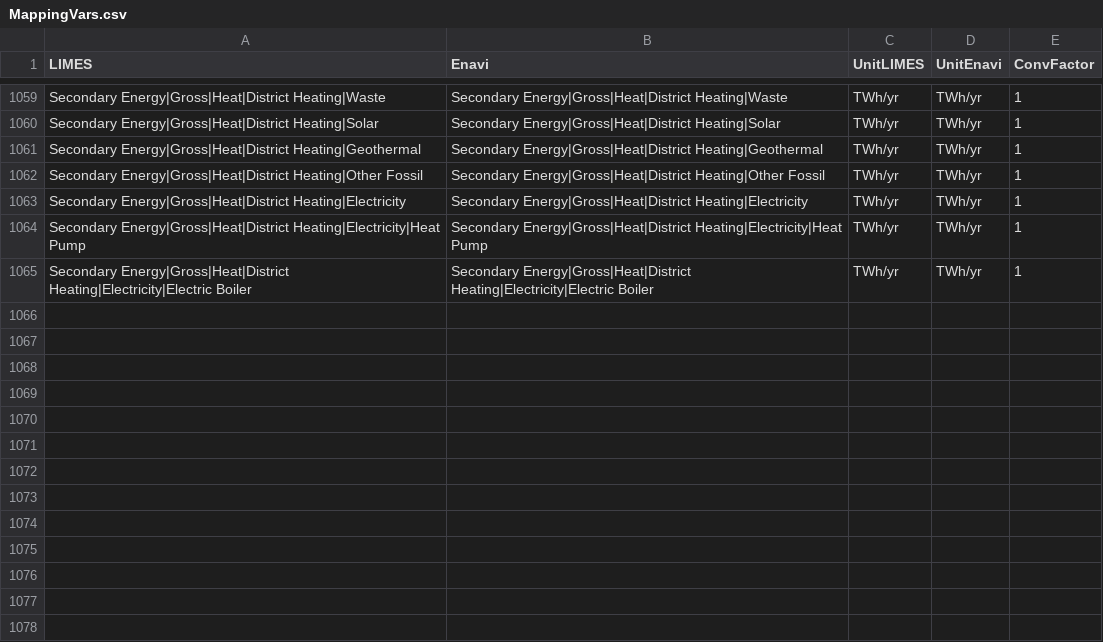
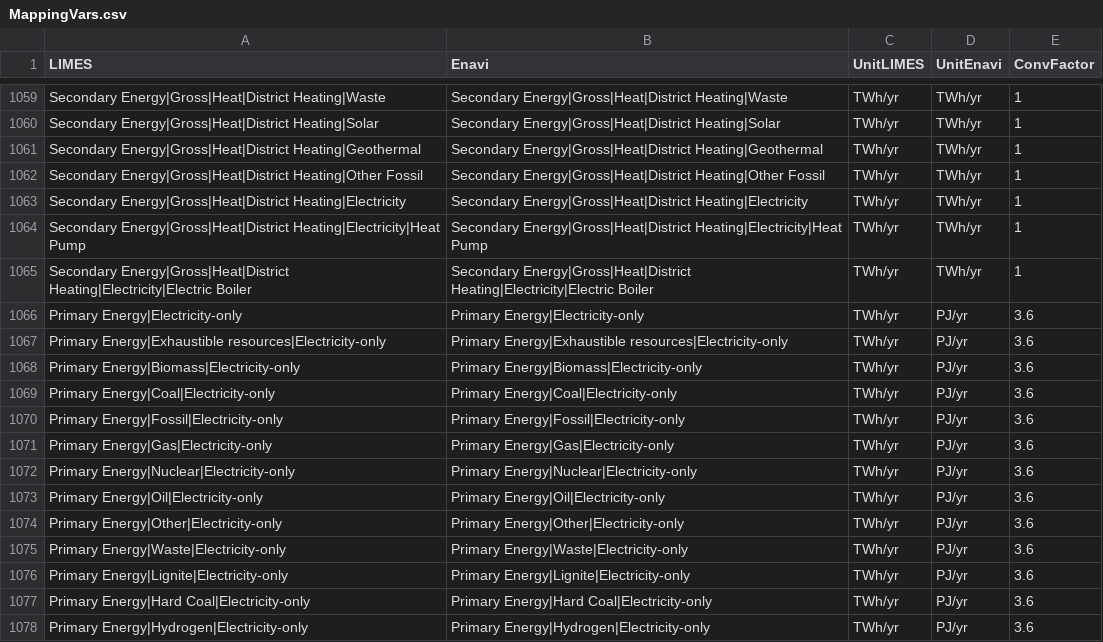
Before and after one commit to pik-piam/limes, a CSV file: inst/extdata/MappingVars.csv, drawn as a sheet; only a part is shown, gaps mark what is left out.

Commit message:
I had updated the wrong mapping file

```diff
--- a/inst/extdata/MappingVars.csv
+++ b/inst/extdata/MappingVars.csv
@@ -1065 +1065,14 @@ Secondary Energy|Gross|Heat|District Heating|Electricity|Heat Pump;Secondary Ene
 Secondary Energy|Gross|Heat|District Heating|Electricity|Electric Boiler;Secondary Energy|Gross|Heat|District Heating|Electricity|Electric Boiler;TWh/yr;TWh/yr;1
+Primary Energy|Electricity-only;Primary Energy|Electricity-only;TWh/yr;PJ/yr;3.6
+Primary Energy|Exhaustible resources|Electricity-only;Primary Energy|Exhaustible resources|Electricity-only;TWh/yr;PJ/yr;3.6
+Primary Energy|Biomass|Electricity-only;Primary Energy|Biomass|Electricity-only;TWh/yr;PJ/yr;3.6
+Primary Energy|Coal|Electricity-only;Primary Energy|Coal|Electricity-only;TWh/yr;PJ/yr;3.6
+Primary Energy|Fossil|Electricity-only;Primary Energy|Fossil|Electricity-only;TWh/yr;PJ/yr;3.6
+Primary Energy|Gas|Electricity-only;Primary Energy|Gas|Electricity-only;TWh/yr;PJ/yr;3.6
+Primary Energy|Nuclear|Electricity-only;Primary Energy|Nuclear|Electricity-only;TWh/yr;PJ/yr;3.6
+Primary Energy|Oil|Electricity-only;Primary Energy|Oil|Electricity-only;TWh/yr;PJ/yr;3.6
+Primary Energy|Other|Electricity-only;Primary Energy|Other|Electricity-only;TWh/yr;PJ/yr;3.6
+Primary Energy|Waste|Electricity-only;Primary Energy|Waste|Electricity-only;TWh/yr;PJ/yr;3.6
+Primary Energy|Lignite|Electricity-only;Primary Energy|Lignite|Electricity-only;TWh/yr;PJ/yr;3.6
+Primary Energy|Hard Coal|Electricity-only;Primary Energy|Hard Coal|Electricity-only;TWh/yr;PJ/yr;3.6
+Primary Energy|Hydrogen|Electricity-only;Primary Energy|Hydrogen|Electricity-only;TWh/yr;PJ/yr;3.6
```
Also changed, not shown: 4 other files.
